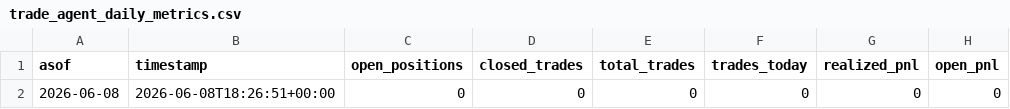
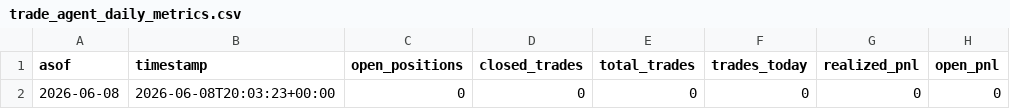
Before and after one commit to vmossini/radar-dashboard, a CSV file: trade_agent_daily_metrics.csv, drawn as a sheet; only a part is shown; the diff names each change by its address in the sheet, - before the commit and + after, or states it on an @@ line.

```diff
--- a/trade_agent_daily_metrics.csv
+++ b/trade_agent_daily_metrics.csv
-B2 (timestamp): 2026-06-08T18:26:51+00:00
+B2 (timestamp): 2026-06-08T20:03:23+00:00
```
Also changed, not shown: latest_all_leaders.csv, latest_leaders_consolidating.csv, 4 other files.
